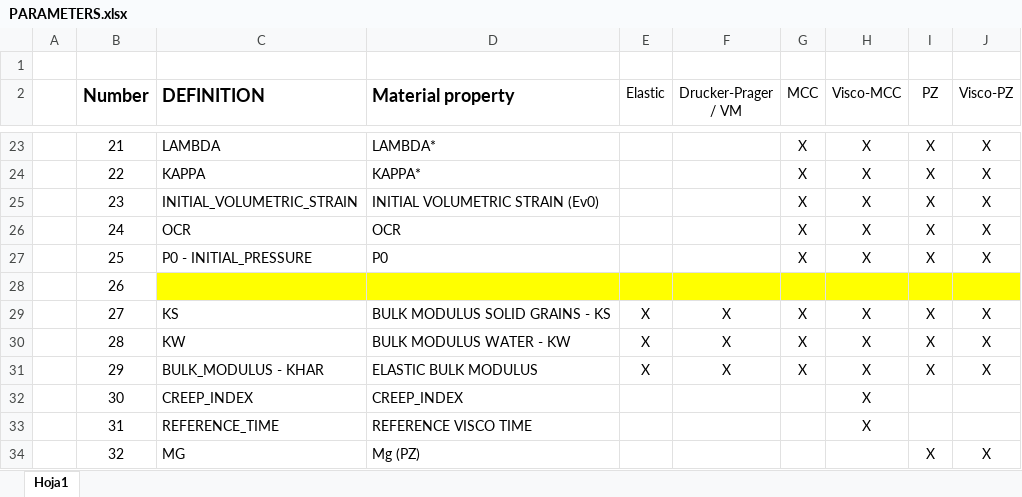
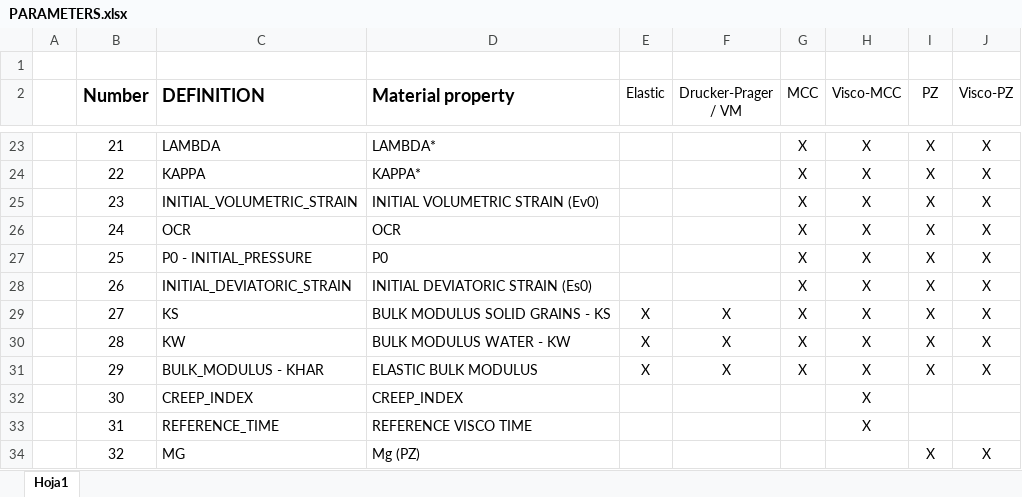
Before and after one commit to penavasal/GM-Dyna, an Excel workbook: Handbook/PARAMETERS.xlsx, sheet Hoja1, drawn as a sheet; only a part is shown, gaps mark what is left out; values as stored, in another font and other column widths than the file's, no borders; the diff names each change by its address in the sheet, - before the commit and + after, or states it on an @@ line.

```diff
--- a/Handbook/PARAMETERS.xlsx (sheet Hoja1)
+++ b/Handbook/PARAMETERS.xlsx (sheet Hoja1)
-C28 (DEFINITION): (empty)
+C28 (DEFINITION): INITIAL_DEVIATORIC_STRAIN
-C28:J28 fill: #FFFF00
+C28:J28 fill: none
-D28 (Material property): (empty)
+D28 (Material property): INITIAL DEVIATORIC STRAIN (Es0)
-G28 (MCC): (empty)
+G28 (MCC): X
-H28 (Visco-MCC): (empty)
+H28 (Visco-MCC): X
-I28 (PZ): (empty)
+I28 (PZ): X
-J28 (Visco-PZ): (empty)
+J28 (Visco-PZ): X
```
Also changed, not shown: 11 other files.
